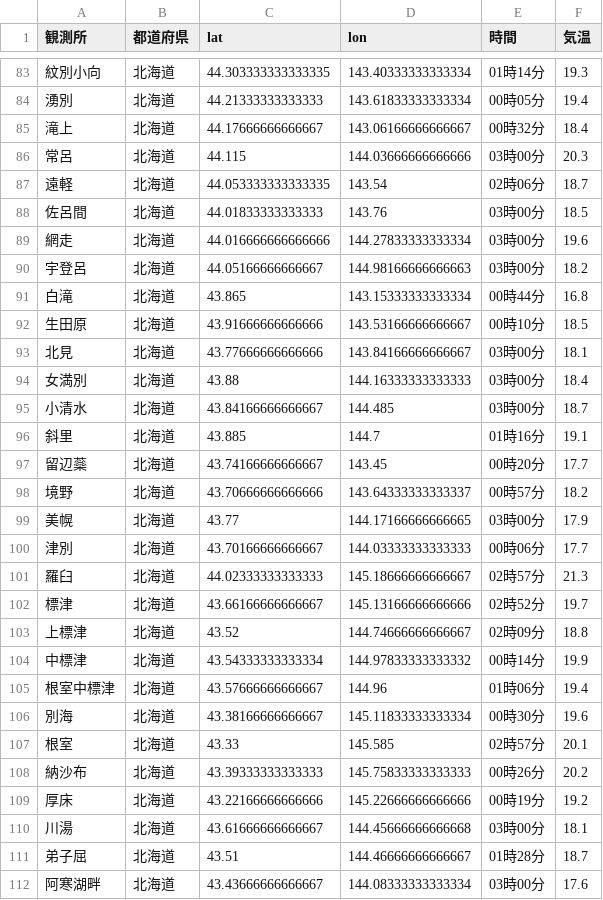
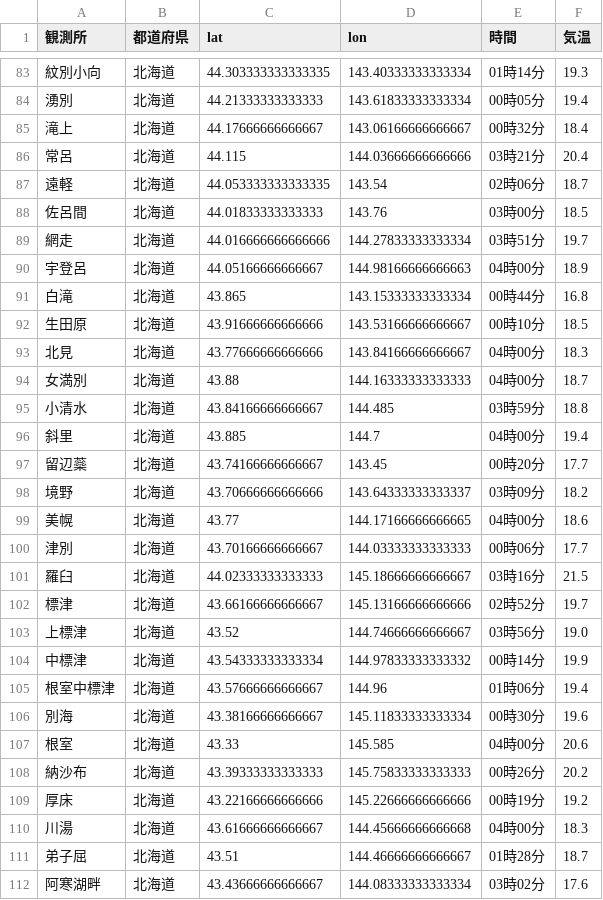
Before and after one commit to Nikkei-Visual-Data-Journalism/JMA, a CSV file: maxtem.csv, drawn as a sheet; only a part is shown, gaps mark what is left out; the diff covers the shown part only.

Commit message:
Update csv files

```diff
--- a/maxtem.csv
+++ b/maxtem.csv
@@ -85,20 +85,20 @@
 滝上,北海道,44.17666666666667,143.06166666666667,00時32分,18.4
-常呂,北海道,44.115,144.03666666666666,03時00分,20.3
+常呂,北海道,44.115,144.03666666666666,03時21分,20.4
 遠軽,北海道,44.053333333333335,143.54,02時06分,18.7
 佐呂間,北海道,44.01833333333333,143.76,03時00分,18.5
-網走,北海道,44.016666666666666,144.27833333333334,03時00分,19.6
-宇登呂,北海道,44.05166666666667,144.98166666666663,03時00分,18.2
+網走,北海道,44.016666666666666,144.27833333333334,03時51分,19.7
+宇登呂,北海道,44.05166666666667,144.98166666666663,04時00分,18.9
 白滝,北海道,43.865,143.15333333333334,00時44分,16.8
 生田原,北海道,43.91666666666666,143.53166666666667,00時10分,18.5
-北見,北海道,43.77666666666666,143.84166666666667,03時00分,18.1
-女満別,北海道,43.88,144.16333333333333,03時00分,18.4
-小清水,北海道,43.84166666666667,144.485,03時00分,18.7
-斜里,北海道,43.885,144.7,01時16分,19.1
+北見,北海道,43.77666666666666,143.84166666666667,04時00分,18.3
+女満別,北海道,43.88,144.16333333333333,04時00分,18.7
+小清水,北海道,43.84166666666667,144.485,03時59分,18.8
+斜里,北海道,43.885,144.7,04時00分,19.4
 留辺蘂,北海道,43.74166666666667,143.45,00時20分,17.7
-境野,北海道,43.70666666666666,143.64333333333337,00時57分,18.2
-美幌,北海道,43.77,144.17166666666665,03時00分,17.9
+境野,北海道,43.70666666666666,143.64333333333337,03時09分,18.2
+美幌,北海道,43.77,144.17166666666665,04時00分,18.6
 津別,北海道,43.70166666666667,144.03333333333333,00時06分,17.7
-羅臼,北海道,44.02333333333333,145.18666666666667,02時57分,21.3
+羅臼,北海道,44.02333333333333,145.18666666666667,03時16分,21.5
 標津,北海道,43.66166666666667,145.13166666666666,02時52分,19.7
-上標津,北海道,43.52,144.74666666666667,02時09分,18.8
+上標津,北海道,43.52,144.74666666666667,03時56分,19.0
 中標津,北海道,43.54333333333334,144.97833333333332,00時14分,19.9
@@ -106,7 +106,7 @@
 別海,北海道,43.38166666666667,145.11833333333334,00時30分,19.6
-根室,北海道,43.33,145.585,02時57分,20.1
+根室,北海道,43.33,145.585,04時00分,20.6
 納沙布,北海道,43.39333333333333,145.75833333333333,00時26分,20.2
 厚床,北海道,43.22166666666666,145.22666666666666,00時19分,19.2
-川湯,北海道,43.61666666666667,144.45666666666668,03時00分,18.1
+川湯,北海道,43.61666666666667,144.45666666666668,04時00分,18.3
 弟子屈,北海道,43.51,144.46666666666667,01時28分,18.7
-阿寒湖畔,北海道,43.43666666666667,144.08333333333334,03時00分,17.6
+阿寒湖畔,北海道,43.43666666666667,144.08333333333334,03時02分,17.6
```
Also changed, not shown: 127 edited cells elsewhere in this file.
